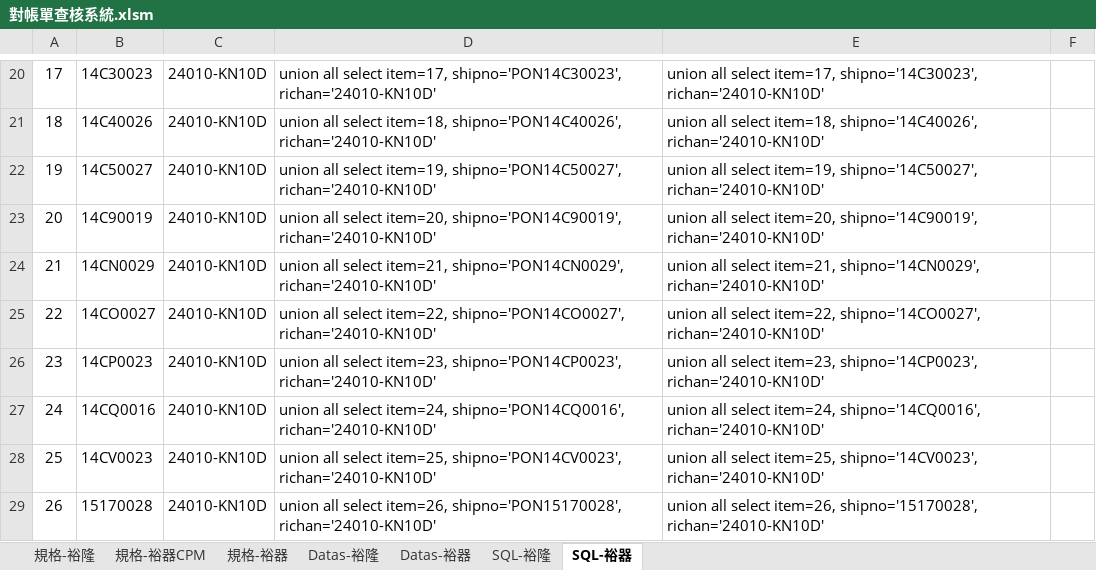
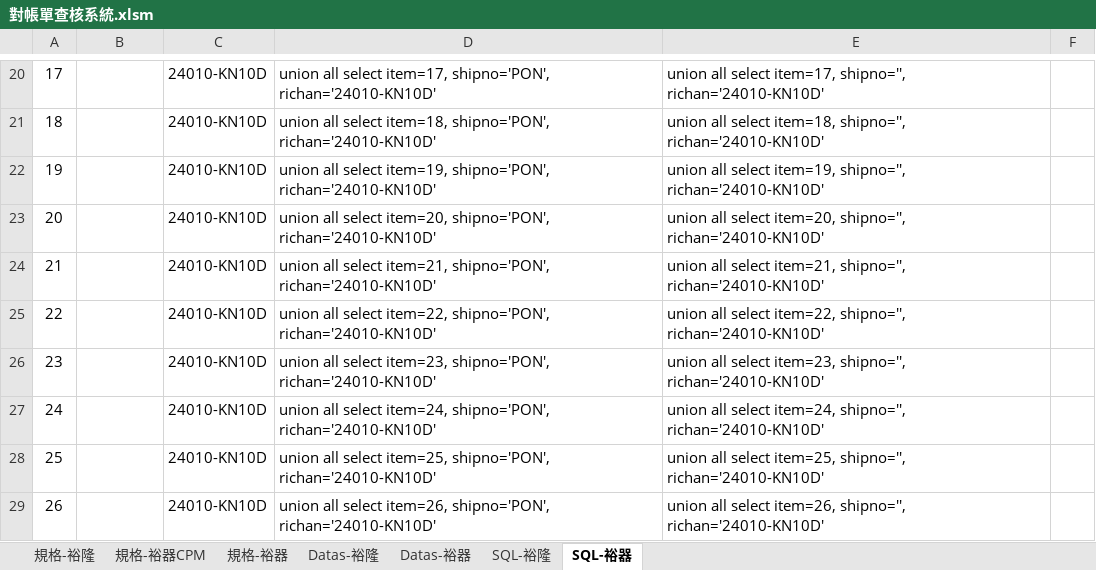
Before and after one commit to PertonChang/YuLong, an Excel workbook: 對帳單/對帳單查核系統.xlsm, sheet SQL-裕器, drawn as a sheet; only a part is shown, gaps mark what is left out; values as stored, in another font and other column widths than the file's, no borders; the diff covers the shown part only; the diff names each change by its address in the sheet, - before the commit and + after, or states it on an @@ line.

```diff
--- a/對帳單/對帳單查核系統.xlsm (sheet SQL-裕器)
+++ b/對帳單/對帳單查核系統.xlsm (sheet SQL-裕器)
-B20: 14C30023
+B20: (empty)
-D20: …select item=17, shipno='PON14C30023', richan='24010-KN10D'
+D20: …select item=17, shipno='PON', richan='24010-KN10D'
-E20: …select item=17, shipno='14C30023', richan='24010-KN10D'
+E20: …select item=17, shipno='', richan='24010-KN10D'
-B21: 14C40026
+B21: (empty)
-D21: …select item=18, shipno='PON14C40026', richan='24010-KN10D'
+D21: …select item=18, shipno='PON', richan='24010-KN10D'
-E21: …select item=18, shipno='14C40026', richan='24010-KN10D'
+E21: …select item=18, shipno='', richan='24010-KN10D'
-B22: 14C50027
+B22: (empty)
-D22: …select item=19, shipno='PON14C50027', richan='24010-KN10D'
+D22: …select item=19, shipno='PON', richan='24010-KN10D'
-E22: …select item=19, shipno='14C50027', richan='24010-KN10D'
+E22: …select item=19, shipno='', richan='24010-KN10D'
-B23: 14C90019
+B23: (empty)
-D23: …select item=20, shipno='PON14C90019', richan='24010-KN10D'
+D23: …select item=20, shipno='PON', richan='24010-KN10D'
-E23: …select item=20, shipno='14C90019', richan='24010-KN10D'
+E23: …select item=20, shipno='', richan='24010-KN10D'
-B24: 14CN0029
+B24: (empty)
-D24: …select item=21, shipno='PON14CN0029', richan='24010-KN10D'
+D24: …select item=21, shipno='PON', richan='24010-KN10D'
-E24: …select item=21, shipno='14CN0029', richan='24010-KN10D'
+E24: …select item=21, shipno='', richan='24010-KN10D'
-B25: 14CO0027
+B25: (empty)
-D25: …select item=22, shipno='PON14CO0027', richan='24010-KN10D'
+D25: …select item=22, shipno='PON', richan='24010-KN10D'
-E25: …select item=22, shipno='14CO0027', richan='24010-KN10D'
+E25: …select item=22, shipno='', richan='24010-KN10D'
-B26: 14CP0023
+B26: (empty)
-D26: …select item=23, shipno='PON14CP0023', richan='24010-KN10D'
+D26: …select item=23, shipno='PON', richan='24010-KN10D'
-E26: …select item=23, shipno='14CP0023', richan='24010-KN10D'
+E26: …select item=23, shipno='', richan='24010-KN10D'
-B27: 14CQ0016
+B27: (empty)
-D27: …select item=24, shipno='PON14CQ0016', richan='24010-KN10D'
+D27: …select item=24, shipno='PON', richan='24010-KN10D'
-E27: …select item=24, shipno='14CQ0016', richan='24010-KN10D'
+E27: …select item=24, shipno='', richan='24010-KN10D'
-B28: 14CV0023
+B28: (empty)
-D28: …select item=25, shipno='PON14CV0023', richan='24010-KN10D'
+D28: …select item=25, shipno='PON', richan='24010-KN10D'
-E28: …select item=25, shipno='14CV0023', richan='24010-KN10D'
+E28: …select item=25, shipno='', richan='24010-KN10D'
-B29: 15170028
+B29: (empty)
-D29: …select item=26, shipno='PON15170028', richan='24010-KN10D'
+D29: …select item=26, shipno='PON', richan='24010-KN10D'
-E29: …select item=26, shipno='15170028', richan='24010-KN10D'
+E29: …select item=26, shipno='', richan='24010-KN10D'
```
Also changed, not shown: 391 edited cells elsewhere in this sheet, sheet Datas-裕器.
